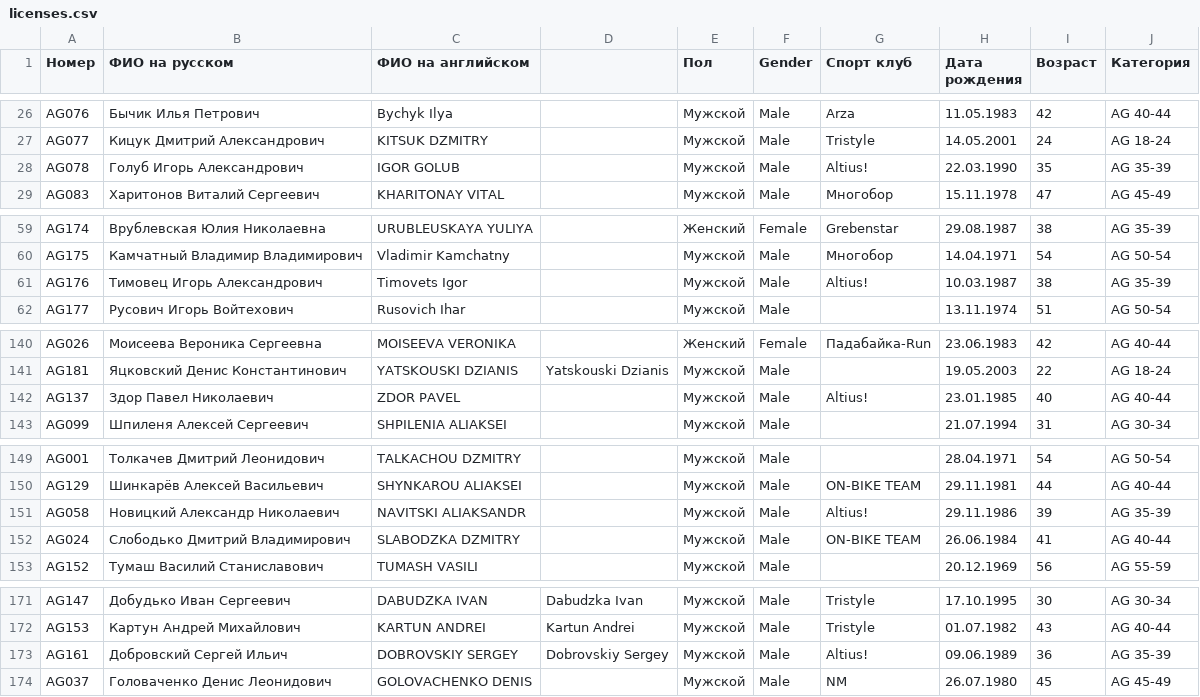
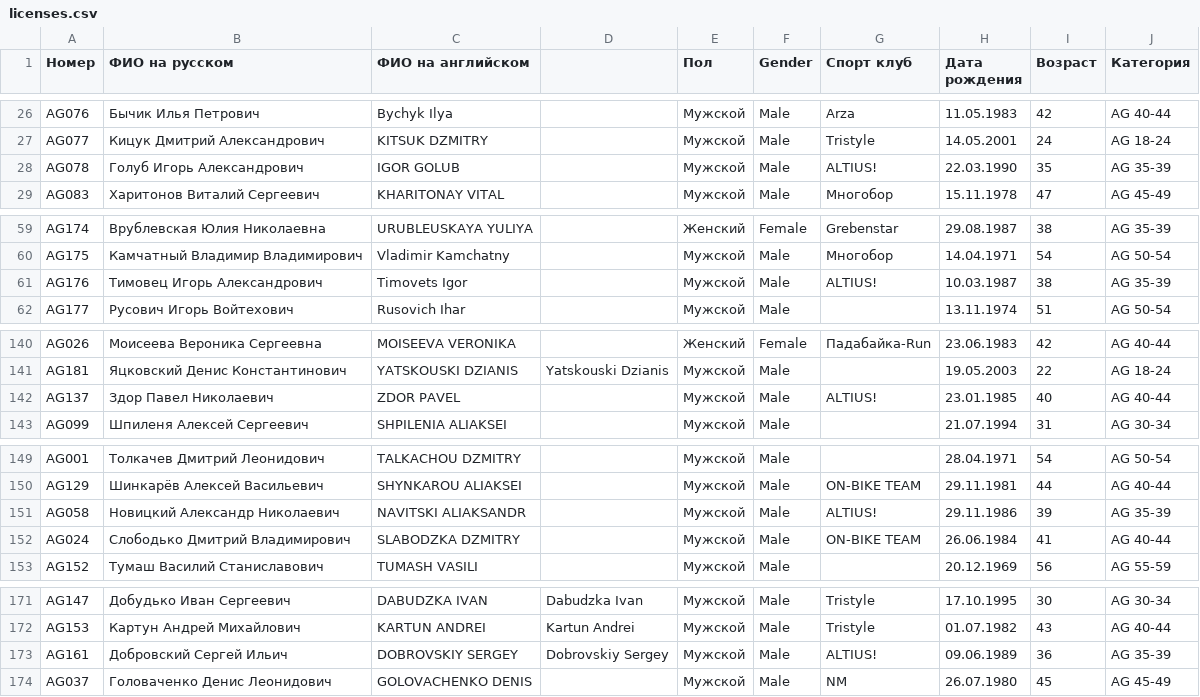
Before and after one commit to mkharytonau/bft-league-rating, a CSV file: src/main/resources/2025/licenses.csv, drawn as a sheet; only a part is shown, gaps mark what is left out.

Commit message:
Enrich statistics, add bars to results and rating tables 😍

```diff
--- a/src/main/resources/2025/licenses.csv
+++ b/src/main/resources/2025/licenses.csv
@@ -27,3 +27,3 @@ AG076,Бычик Илья Петрович,Bychyk Ilya,,Мужской,Male,Arza
 AG077,Кицук Дмитрий Александрович,KITSUK DZMITRY,,Мужской,Male,Tristyle,14.05.2001,24,AG 18-24
-AG078,Голуб Игорь Александрович,IGOR GOLUB,,Мужской,Male,Altius!,22.03.1990,35,AG 35-39
+AG078,Голуб Игорь Александрович,IGOR GOLUB,,Мужской,Male,ALTIUS!,22.03.1990,35,AG 35-39
 AG083,Харитонов Виталий Сергеевич,KHARITONAY VITAL,,Мужской,Male,Многобор,15.11.1978,47,AG 45-49
@@ -60,3 +60,3 @@ AG174,Врублевская Юлия Николаевна ,URUBLEUSKAYA YULIYA,
 AG175,Камчатный Владимир Владимирович ,Vladimir Kamchatny,,Мужской,Male,Многобор,14.04.1971,54,AG 50-54
-AG176,Тимовец Игорь Александрович,Timovets Igor,,Мужской,Male,Altius!,10.03.1987,38,AG 35-39
+AG176,Тимовец Игорь Александрович,Timovets Igor,,Мужской,Male,ALTIUS!,10.03.1987,38,AG 35-39
 AG177,Русович Игорь Войтехович,Rusovich Ihar ,,Мужской,Male,,13.11.1974,51,AG 50-54
@@ -141,3 +141,3 @@ AG026,Моисеева Вероника Сергеевна,MOISEEVA VERONIKA,,Ж
 AG181,Яцковский Денис Константинович,YATSKOUSKI DZIANIS ,Yatskouski Dzianis ,Мужской,Male,,19.05.2003,22,AG 18-24
-AG137,Здор Павел Николаевич,ZDOR PAVEL,,Мужской,Male,Altius!,23.01.1985,40,AG 40-44
+AG137,Здор Павел Николаевич,ZDOR PAVEL,,Мужской,Male,ALTIUS!,23.01.1985,40,AG 40-44
 AG099,Шпиленя Алексей Сергеевич,SHPILENIA ALIAKSEI,,Мужской,Male,,21.07.1994,31,AG 30-34
@@ -150,3 +150,3 @@ AG001,Толкачев Дмитрий Леонидович,TALKACHOU DZMITRY,,М
 AG129,Шинкарёв Алексей Васильевич,SHYNKAROU ALIAKSEI,,Мужской,Male,ON-BIKE TEAM,29.11.1981,44,AG 40-44
-AG058,Новицкий Александр Николаевич,NAVITSKI ALIAKSANDR,,Мужской,Male,Altius!,29.11.1986,39,AG 35-39
+AG058,Новицкий Александр Николаевич,NAVITSKI ALIAKSANDR,,Мужской,Male,ALTIUS!,29.11.1986,39,AG 35-39
 AG024,Слободько Дмитрий Владимирович,SLABODZKA DZMITRY,,Мужской,Male,ON-BIKE TEAM,26.06.1984,41,AG 40-44
@@ -172,3 +172,3 @@ AG147,Добудько Иван Сергеевич ,DABUDZKA IVAN,Dabudzka Ivan,
 AG153,Картун Андрей Михайлович,KARTUN ANDREI,Kartun Andrei,Мужской,Male,Tristyle,01.07.1982,43,AG 40-44
-AG161,Добровский Сергей Ильич,DOBROVSKIY SERGEY,Dobrovskiy Sergey,Мужской,Male,Altius!,09.06.1989,36,AG 35-39
+AG161,Добровский Сергей Ильич,DOBROVSKIY SERGEY,Dobrovskiy Sergey,Мужской,Male,ALTIUS!,09.06.1989,36,AG 35-39
 AG037,Головаченко Денис Леонидович,GOLOVACHENKO DENIS,,Мужской,Male,NM,26.07.1980,45,AG 45-49
```
Also changed, not shown: src/main/resources/2025/rating_men.csv, 51 other files.
